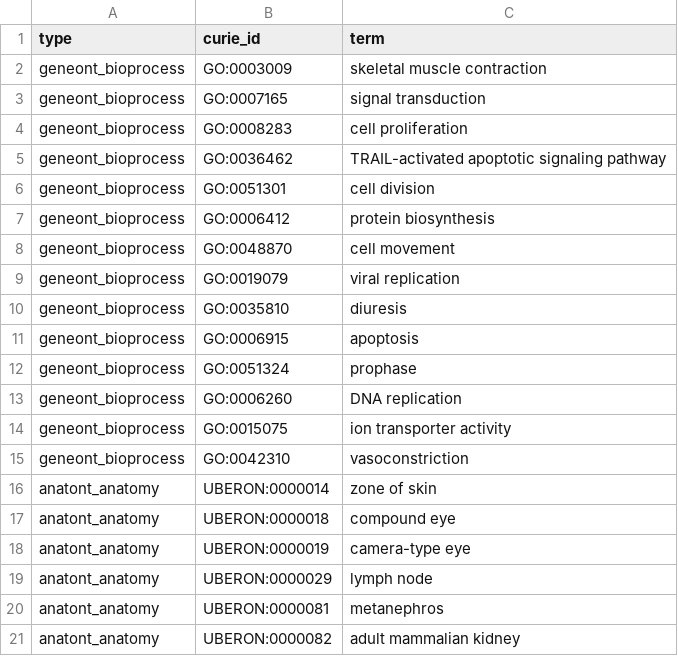
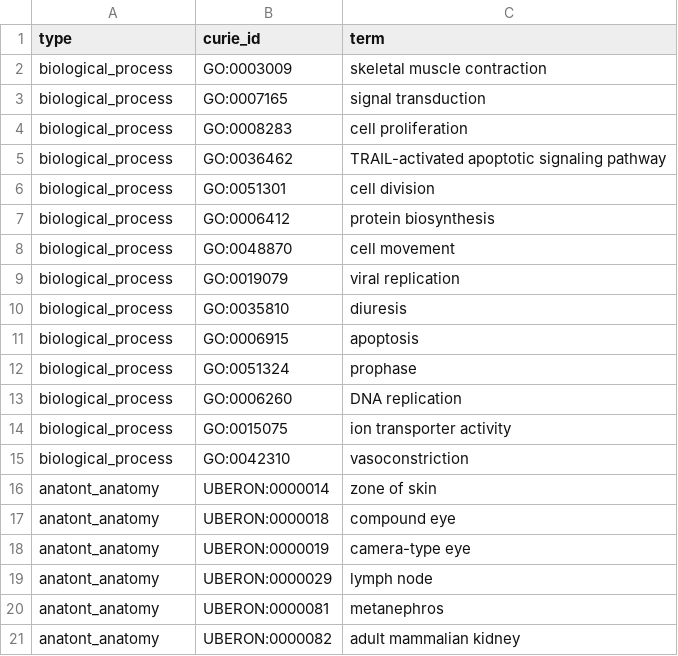
Before and after one commit to RTXteam/RTX, a TSV file: data/q2/cop_data.tsv, drawn as a sheet; only a part is shown; the diff covers the shown part only.

```diff
--- a/data/q2/cop_data.tsv
+++ b/data/q2/cop_data.tsv
@@ -1,16 +1,16 @@
 type	curie_id	term
-geneont_bioprocess	GO:0003009	skeletal muscle contraction
-geneont_bioprocess	GO:0007165	signal transduction
-geneont_bioprocess	GO:0008283	cell proliferation
-geneont_bioprocess	GO:0036462	TRAIL-activated apoptotic signaling pathway
-geneont_bioprocess	GO:0051301	cell division
-geneont_bioprocess	GO:0006412	protein biosynthesis
-geneont_bioprocess	GO:0048870	cell movement
-geneont_bioprocess	GO:0019079	viral replication
-geneont_bioprocess	GO:0035810	diuresis
-geneont_bioprocess	GO:0006915	apoptosis
-geneont_bioprocess	GO:0051324	prophase
-geneont_bioprocess	GO:0006260	DNA replication
-geneont_bioprocess	GO:0015075	ion transporter activity
-geneont_bioprocess	GO:0042310	vasoconstriction
+biological_process	GO:0003009	skeletal muscle contraction
+biological_process	GO:0007165	signal transduction
+biological_process	GO:0008283	cell proliferation
+biological_process	GO:0036462	TRAIL-activated apoptotic signaling pathway
+biological_process	GO:0051301	cell division
+biological_process	GO:0006412	protein biosynthesis
+biological_process	GO:0048870	cell movement
+biological_process	GO:0019079	viral replication
+biological_process	GO:0035810	diuresis
+biological_process	GO:0006915	apoptosis
+biological_process	GO:0051324	prophase
+biological_process	GO:0006260	DNA replication
+biological_process	GO:0015075	ion transporter activity
+biological_process	GO:0042310	vasoconstriction
 anatont_anatomy	UBERON:0000014	zone of skin
```
Also changed, not shown: 23 edited cells elsewhere in this file.
